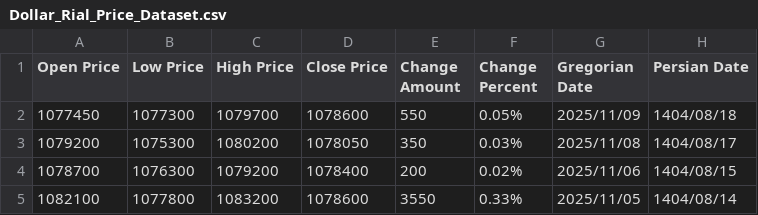
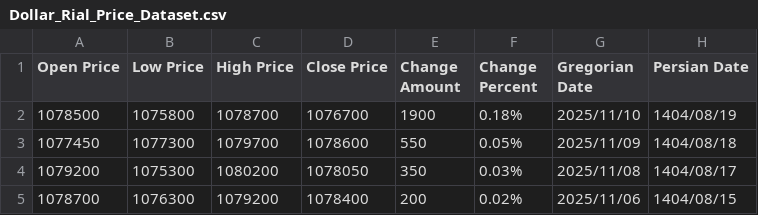
Before and after one commit to kooroshkz/Dollar-Rial-Toman-Live-Price-Dataset, a CSV file: data/Dollar_Rial_Price_Dataset.csv, drawn as a sheet; only a part is shown; the shorter side is filled out with more unchanged rows.

Commit message:
Daily dataset update - 2025-11-11
Added 1 new records
Latest entry: 2025/11/10
Total records: 3703

Auto-updated by GitHub Actions

```diff
--- a/data/Dollar_Rial_Price_Dataset.csv
+++ b/data/Dollar_Rial_Price_Dataset.csv
@@ -1,2 +1,3 @@
 Open Price,Low Price,High Price,Close Price,Change Amount,Change Percent,Gregorian Date,Persian Date
+1078500,1075800,1078700,1076700,1900,0.18%,2025/11/10,1404/08/19
 1077450,1077300,1079700,1078600,550,0.05%,2025/11/09,1404/08/18
```
